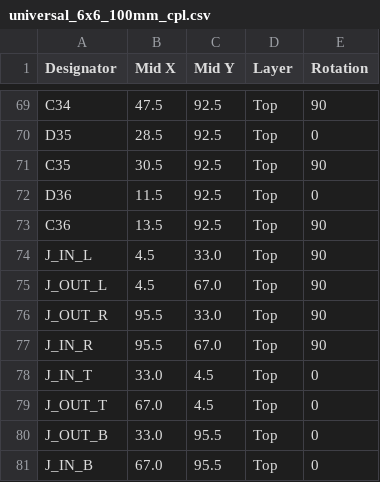
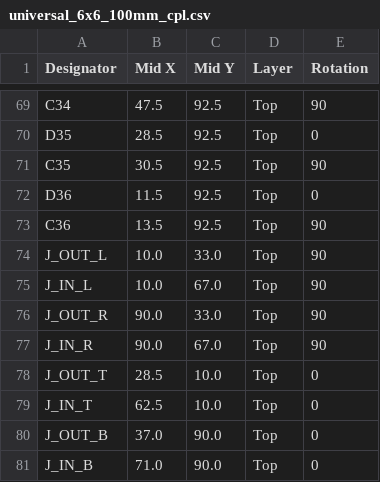
Before and after one commit to kidmd/WDW-costumes, a CSV file: pcb/universal_6x6_100mm_cpl.csv, drawn as a sheet; only a part is shown, gaps mark what is left out.

```diff
--- a/pcb/universal_6x6_100mm_cpl.csv
+++ b/pcb/universal_6x6_100mm_cpl.csv
@@ -73,9 +73,9 @@ D36,11.5,92.5,Top,0
 C36,13.5,92.5,Top,90
-J_IN_L,4.5,33.0,Top,90
-J_OUT_L,4.5,67.0,Top,90
-J_OUT_R,95.5,33.0,Top,90
-J_IN_R,95.5,67.0,Top,90
-J_IN_T,33.0,4.5,Top,0
-J_OUT_T,67.0,4.5,Top,0
-J_OUT_B,33.0,95.5,Top,0
-J_IN_B,67.0,95.5,Top,0
+J_OUT_L,10.0,33.0,Top,90
+J_IN_L,10.0,67.0,Top,90
+J_OUT_R,90.0,33.0,Top,90
+J_IN_R,90.0,67.0,Top,90
+J_OUT_T,28.5,10.0,Top,0
+J_IN_T,62.5,10.0,Top,0
+J_OUT_B,37.0,90.0,Top,0
+J_IN_B,71.0,90.0,Top,0
```
Also changed, not shown: pcb/universal_6x6_100mm_bom.csv, 12 other files.
